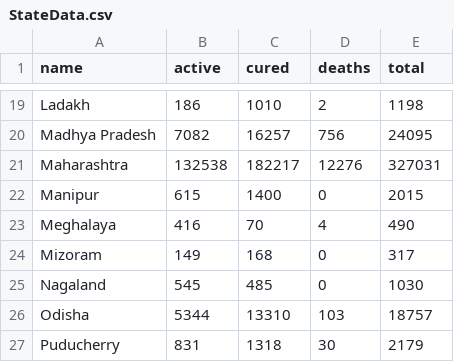
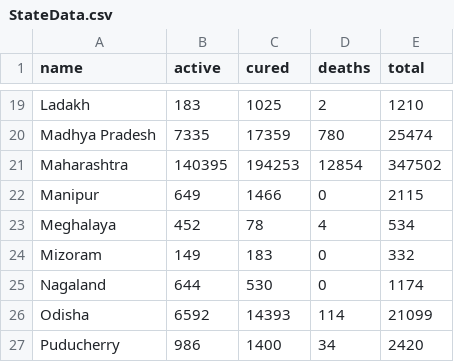
Before and after one commit to gokulrejith/COVID-Dashboard-1, a CSV file: StateData.csv, drawn as a sheet; only a part is shown, gaps mark what is left out; the diff covers the shown part only; the diff names each change by its address in the sheet, - before the commit and + after, or states it on an @@ line.

Commit message:
Update StateData.csv

```diff
--- a/StateData.csv
+++ b/StateData.csv
-B19 (active): 186
+B19 (active): 183
-C19 (cured): 1010
+C19 (cured): 1025
-E19 (total): 1198
+E19 (total): 1210
-B20 (active): 7082
+B20 (active): 7335
-C20 (cured): 16257
+C20 (cured): 17359
-D20 (deaths): 756
+D20 (deaths): 780
-E20 (total): 24095
+E20 (total): 25474
-B21 (active): 132538
+B21 (active): 140395
-C21 (cured): 182217
+C21 (cured): 194253
-D21 (deaths): 12276
+D21 (deaths): 12854
-E21 (total): 327031
+E21 (total): 347502
-B22 (active): 615
+B22 (active): 649
-C22 (cured): 1400
+C22 (cured): 1466
-E22 (total): 2015
+E22 (total): 2115
-B23 (active): 416
+B23 (active): 452
-C23 (cured): 70
+C23 (cured): 78
-E23 (total): 490
+E23 (total): 534
-C24 (cured): 168
+C24 (cured): 183
-E24 (total): 317
+E24 (total): 332
-B25 (active): 545
+B25 (active): 644
-C25 (cured): 485
+C25 (cured): 530
-E25 (total): 1030
+E25 (total): 1174
-B26 (active): 5344
+B26 (active): 6592
-C26 (cured): 13310
+C26 (cured): 14393
-D26 (deaths): 103
+D26 (deaths): 114
-E26 (total): 18757
+E26 (total): 21099
-B27 (active): 831
+B27 (active): 986
-C27 (cured): 1318
+C27 (cured): 1400
-D27 (deaths): 30
+D27 (deaths): 34
-E27 (total): 2179
+E27 (total): 2420
```
Also changed, not shown: 98 edited cells elsewhere in this file.
